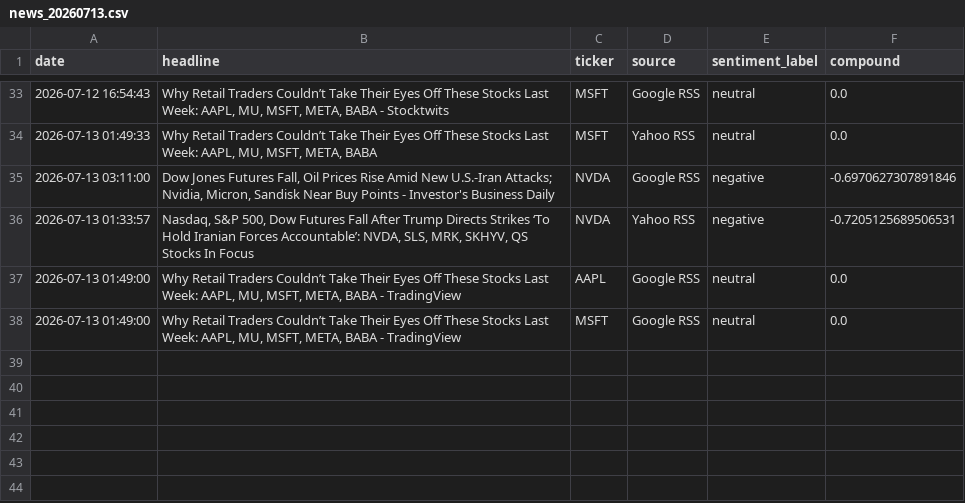
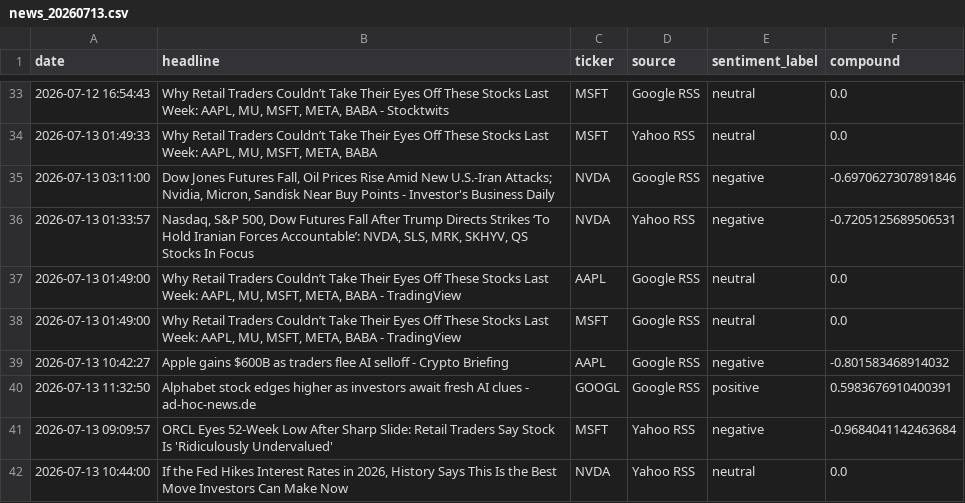
Before and after one commit to Kasuba-phani/stock-sentiment-tracker, a CSV file: data/raw_news/news_20260713.csv, drawn as a sheet; only a part is shown, gaps mark what is left out.

```diff
--- a/data/raw_news/news_20260713.csv
+++ b/data/raw_news/news_20260713.csv
@@ -38 +38,5 @@ date,headline,ticker,source,sentiment_label,compound
 2026-07-13 01:49:00,"Why Retail Traders Couldn’t Take Their Eyes Off These Stocks Last Week: AAPL, MU, MSFT, META, BABA - TradingView",MSFT,Google RSS,neutral,0.0
+2026-07-13 10:42:27,Apple gains $600B as traders flee AI selloff - Crypto Briefing,AAPL,Google RSS,negative,-0.801583468914032
+2026-07-13 11:32:50,Alphabet stock edges higher as investors await fresh AI clues - ad-hoc-news.de,GOOGL,Google RSS,positive,0.5983676910400391
+2026-07-13 09:09:57,ORCL Eyes 52-Week Low After Sharp Slide: Retail Traders Say Stock Is 'Ridiculously Undervalued',MSFT,Yahoo RSS,negative,-0.9684041142463684
+2026-07-13 10:44:00,"If the Fed Hikes Interest Rates in 2026, History Says This Is the Best Move Investors Can Make Now",NVDA,Yahoo RSS,neutral,0.0
```
Also changed, not shown: data/stock_data_summary.csv.
